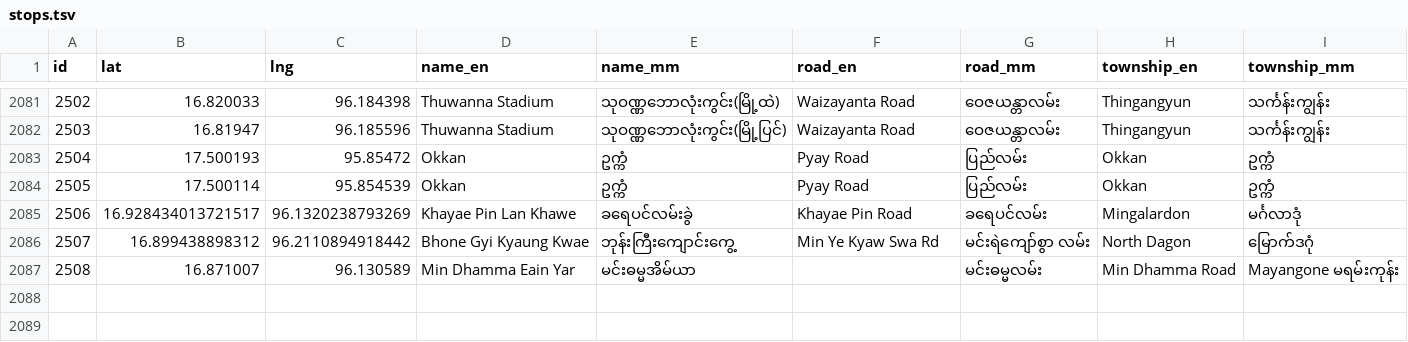
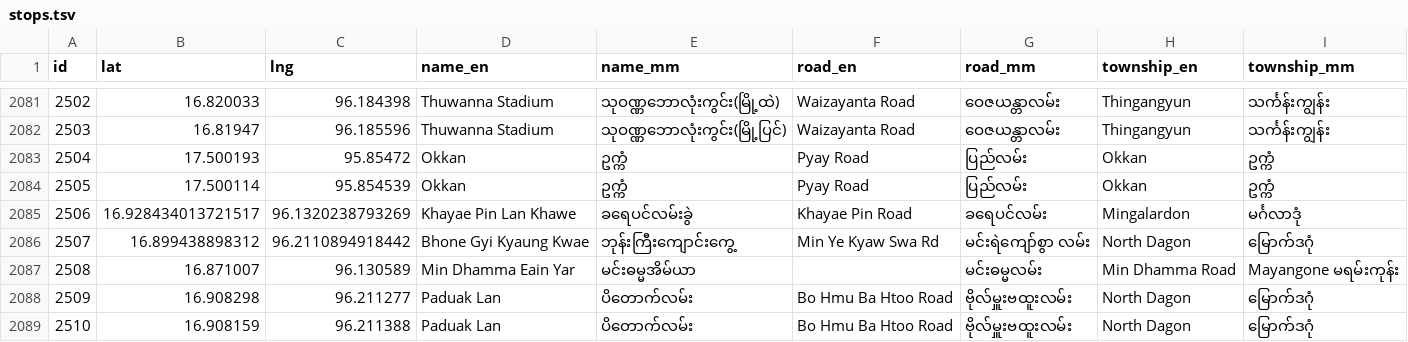
Before and after one commit to thantthet/YBS-Data, a TSV file: data/stops.tsv, drawn as a sheet; only a part is shown, gaps mark what is left out; the diff names each change by its address in the sheet, - before the commit and + after, or states it on an @@ line.

Commit message:
add [stop] ပိတောက်လမ်း

```diff
--- a/data/stops.tsv
+++ b/data/stops.tsv
+row 2088: 2509 | 16.908298 | 96.211277 | Paduak Lan | ပိတောက်လမ်း | Bo Hmu Ba Htoo Road | ဗိုလ်မှူးဗထူးလမ်း | North Dagon | မြောက်ဒဂုံ
+row 2089: 2510 | 16.908159 | 96.211388 | Paduak Lan | ပိတောက်လမ်း | Bo Hmu Ba Htoo Road | ဗိုလ်မှူးဗထူးလမ်း | North Dagon | မြောက်ဒဂုံ
```
